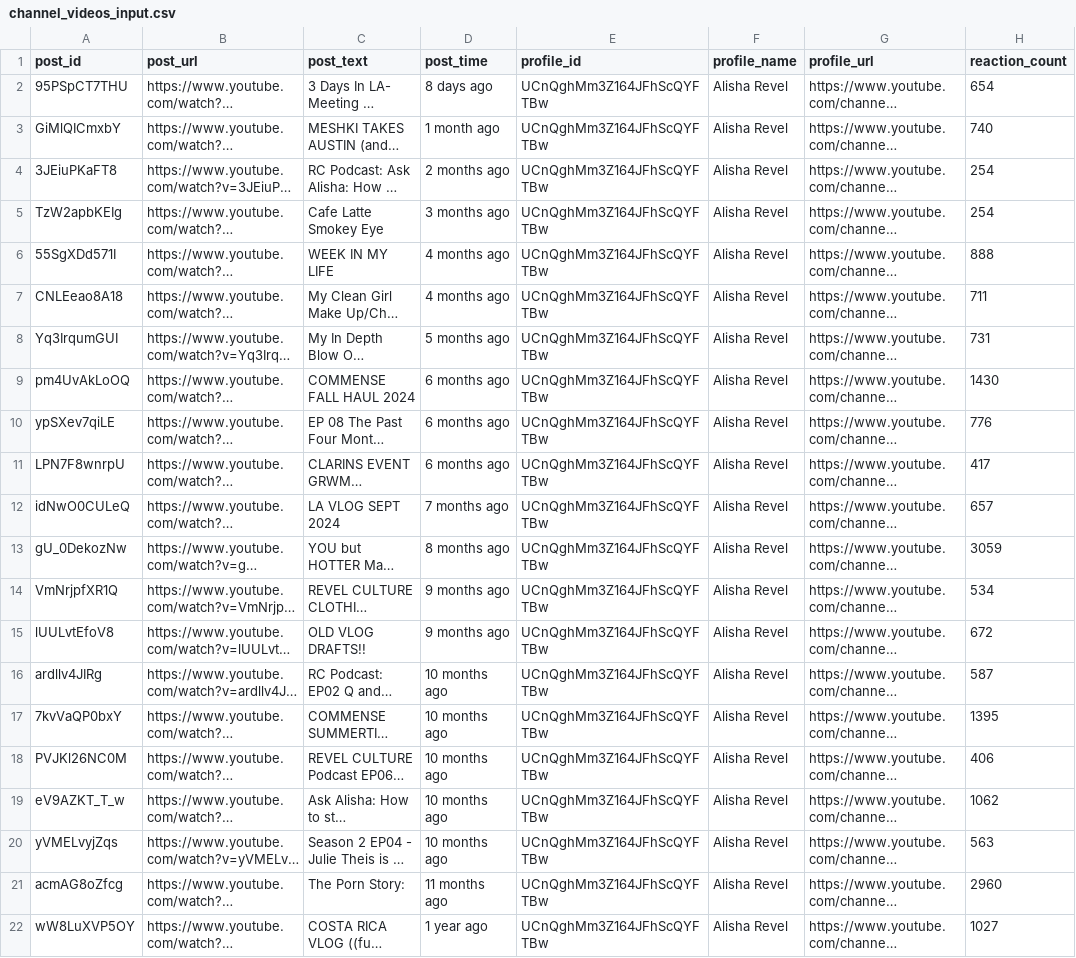
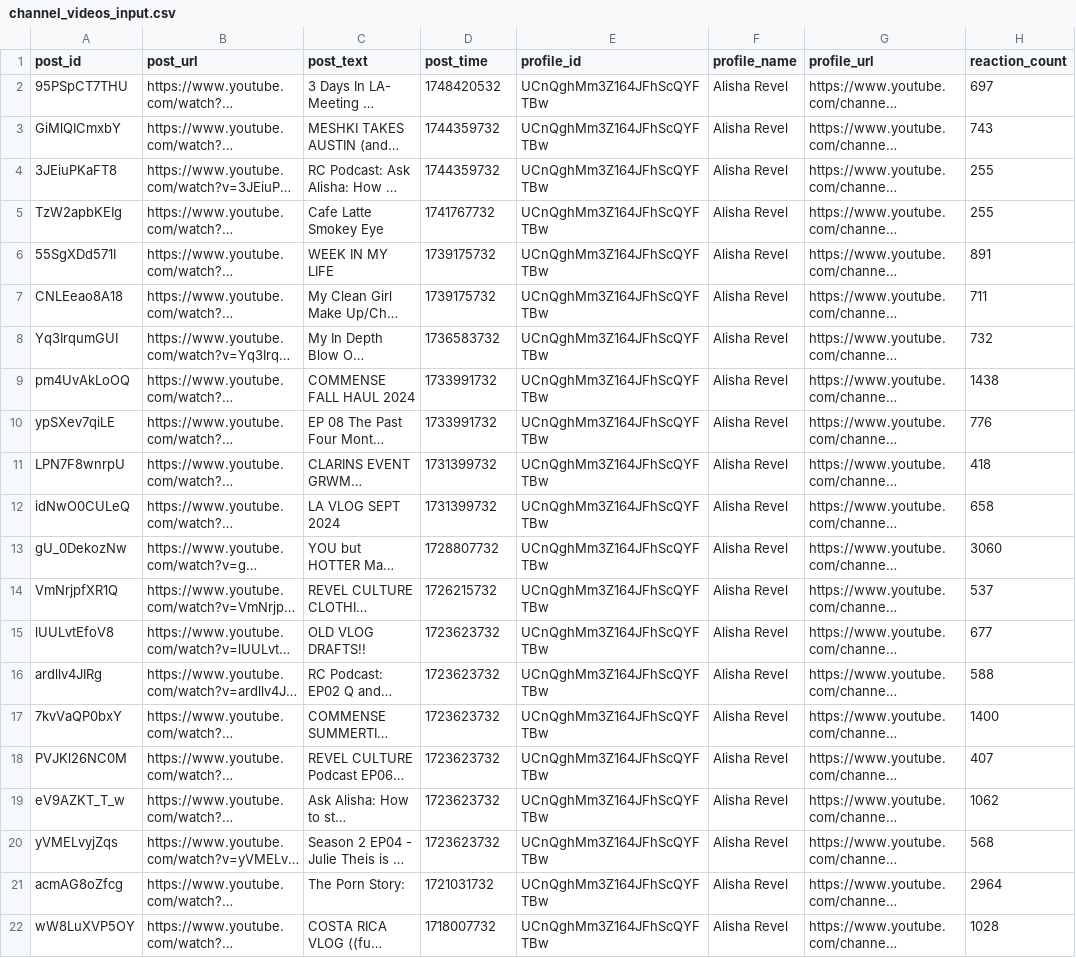
Before and after one commit to Tausifali2000/api_scripts, a CSV file: youtube/channelVideos/output/channel_videos_input.csv, drawn as a sheet; only a part is shown; long unchanged cells end in …; the diff covers the shown part only; the diff names each change by its address in the sheet, - before the commit and + after, or states it on an @@ line.

Commit message:
Got the output correct

```diff
--- a/youtube/channelVideos/output/channel_videos_input.csv
+++ b/youtube/channelVideos/output/channel_videos_input.csv
-D2 (post_time): 8 days ago
+D2 (post_time): 1748420532
-H2 (reaction_count): 654
+H2 (reaction_count): 697
-D3 (post_time): 1 month ago
+D3 (post_time): 1744359732
-H3 (reaction_count): 740
+H3 (reaction_count): 743
-D4 (post_time): 2 months ago
+D4 (post_time): 1744359732
-H4:H5 (reaction_count): 254
+H4:H5 (reaction_count): 255
-D5 (post_time): 3 months ago
+D5 (post_time): 1741767732
-D6:D7 (post_time): 4 months ago
+D6:D7 (post_time): 1739175732
-H6 (reaction_count): 888
+H6 (reaction_count): 891
-D8 (post_time): 5 months ago
+D8 (post_time): 1736583732
-H8 (reaction_count): 731
+H8 (reaction_count): 732
-D9:D10 (post_time): 6 months ago
+D9:D10 (post_time): 1733991732
-H9 (reaction_count): 1430
+H9 (reaction_count): 1438
-D11 (post_time): 6 months ago
+D11 (post_time): 1731399732
-H11 (reaction_count): 417
+H11 (reaction_count): 418
-D12 (post_time): 7 months ago
+D12 (post_time): 1731399732
-H12 (reaction_count): 657
+H12 (reaction_count): 658
-D13 (post_time): 8 months ago
+D13 (post_time): 1728807732
-H13 (reaction_count): 3059
+H13 (reaction_count): 3060
-D14 (post_time): 9 months ago
+D14 (post_time): 1726215732
-H14 (reaction_count): 534
+H14 (reaction_count): 537
-D15 (post_time): 9 months ago
+D15 (post_time): 1723623732
-H15 (reaction_count): 672
+H15 (reaction_count): 677
-D16:D20 (post_time): 10 months ago
+D16:D20 (post_time): 1723623732
-H16 (reaction_count): 587
+H16 (reaction_count): 588
-H17 (reaction_count): 1395
+H17 (reaction_count): 1400
-H18 (reaction_count): 406
+H18 (reaction_count): 407
-H20 (reaction_count): 563
+H20 (reaction_count): 568
-D21 (post_time): 11 months ago
+D21 (post_time): 1721031732
-H21 (reaction_count): 2960
+H21 (reaction_count): 2964
-D22 (post_time): 1 year ago
+D22 (post_time): 1718007732
-H22 (reaction_count): 1027
+H22 (reaction_count): 1028
```
Also changed, not shown: 15 edited cells elsewhere in this file, 18 other files.
